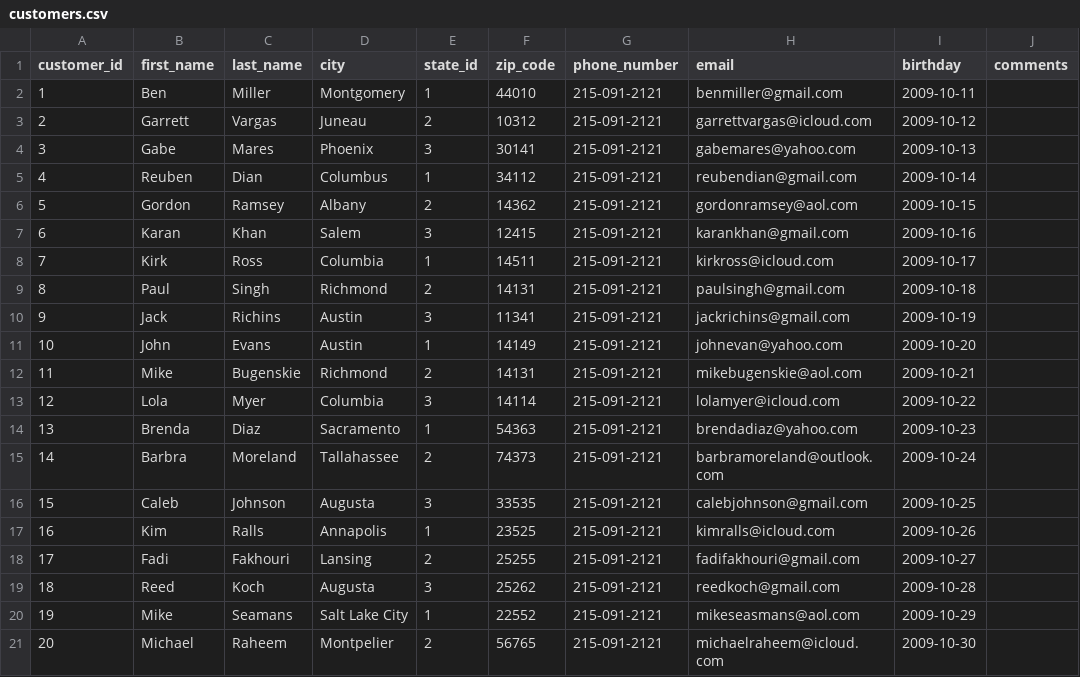
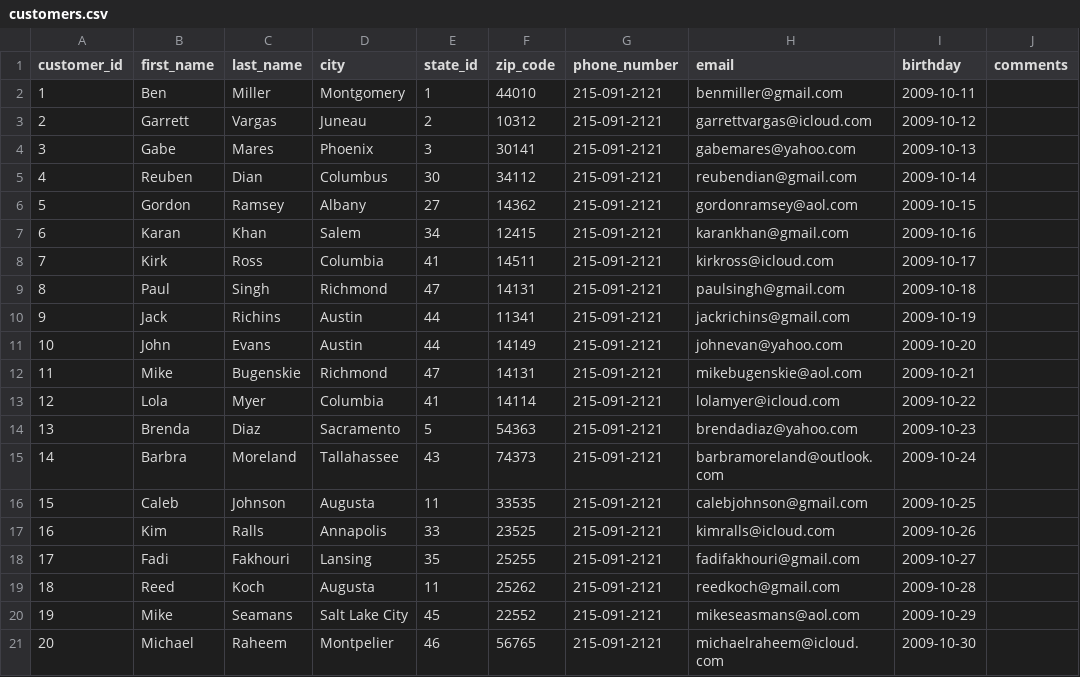
Before and after one commit to jordanwooley95/capstone, a CSV file: private/customers.csv, drawn as a sheet; only a part is shown; the diff names each change by its address in the sheet, - before the commit and + after, or states it on an @@ line.

Commit message:
fix state_ids in customer table

```diff
--- a/private/customers.csv
+++ b/private/customers.csv
-E5 (state_id): 1
+E5 (state_id): 30
-E6 (state_id): 2
+E6 (state_id): 27
-E7 (state_id): 3
+E7 (state_id): 34
-E8 (state_id): 1
+E8 (state_id): 41
-E9 (state_id): 2
+E9 (state_id): 47
-E10 (state_id): 3
+E10 (state_id): 44
-E11 (state_id): 1
+E11 (state_id): 44
-E12 (state_id): 2
+E12 (state_id): 47
-E13 (state_id): 3
+E13 (state_id): 41
-E14 (state_id): 1
+E14 (state_id): 5
-E15 (state_id): 2
+E15 (state_id): 43
-E16 (state_id): 3
+E16 (state_id): 11
-E17 (state_id): 1
+E17 (state_id): 33
-E18 (state_id): 2
+E18 (state_id): 35
-E19 (state_id): 3
+E19 (state_id): 11
-E20 (state_id): 1
+E20 (state_id): 45
-E21 (state_id): 2
+E21 (state_id): 46
```
Also changed, not shown: 3 other files.
